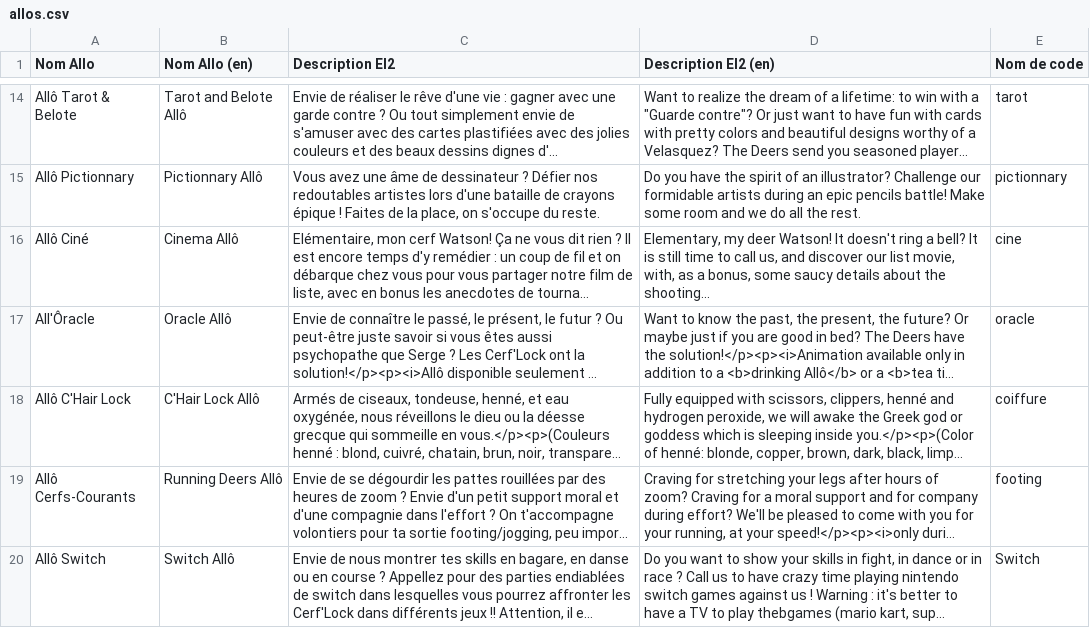
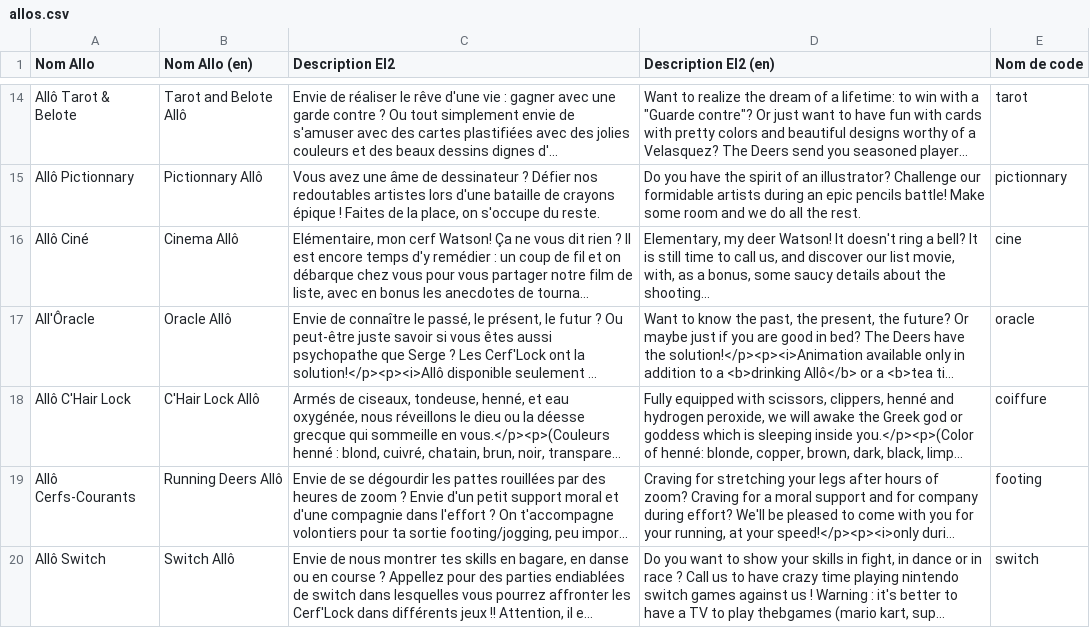
Before and after one commit to hydrielax/cerflock, a CSV file: data/allos.csv, drawn as a sheet; only a part is shown, gaps mark what is left out; long unchanged cells end in …; the diff names each change by its address in the sheet, - before the commit and + after, or states it on an @@ line.

Commit message:
Correct a bug on allo page

```diff
--- a/data/allos.csv
+++ b/data/allos.csv
-E20 (Nom de code): Switch
+E20 (Nom de code): switch
```
